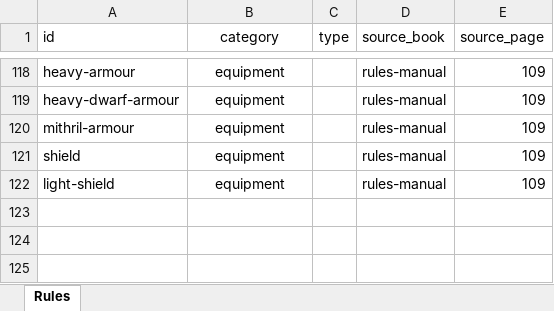
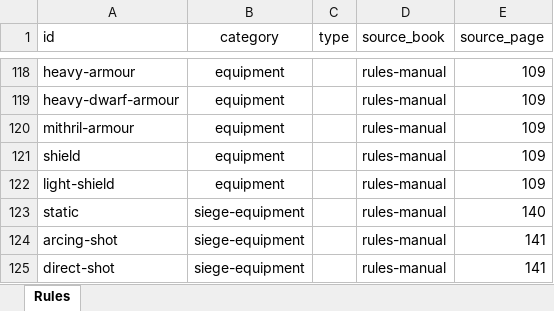
Before and after one commit to mhollink/mesbg-list-builder, an Excel workbook: data/raw/rules.xlsx, sheet Rules, drawn as a sheet; only a part is shown, gaps mark what is left out; values as stored, in another font and other column widths than the file's, no borders; the diff names each change by its address in the sheet, - before the commit and + after, or states it on an @@ line.

```diff
--- a/data/raw/rules.xlsx (sheet Rules)
+++ b/data/raw/rules.xlsx (sheet Rules)
+row 123: static | siege-equipment |  | rules-manual | 140
+row 124: arcing-shot | siege-equipment |  | rules-manual | 141
+row 125: direct-shot | siege-equipment |  | rules-manual | 141
```
Also changed, not shown: data/raw/options.xlsx, data/raw/profiles.xlsx, 5 other files.
